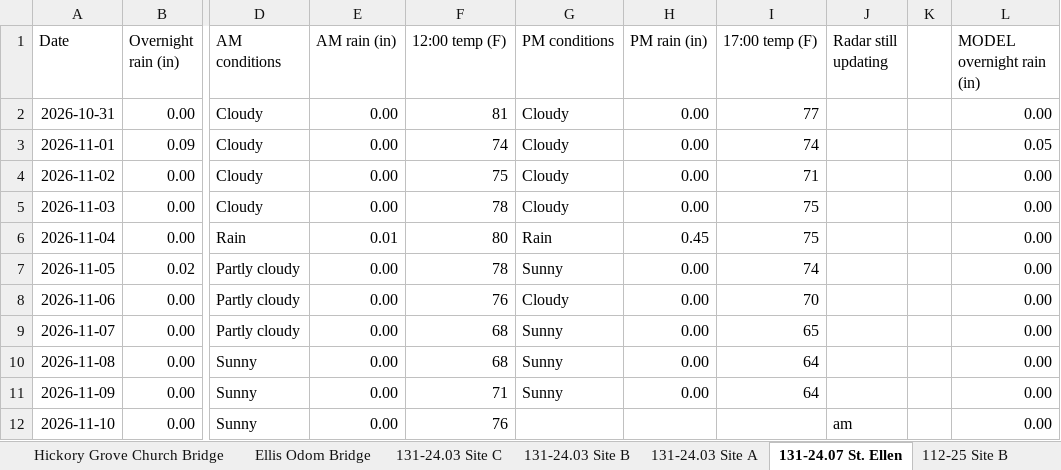
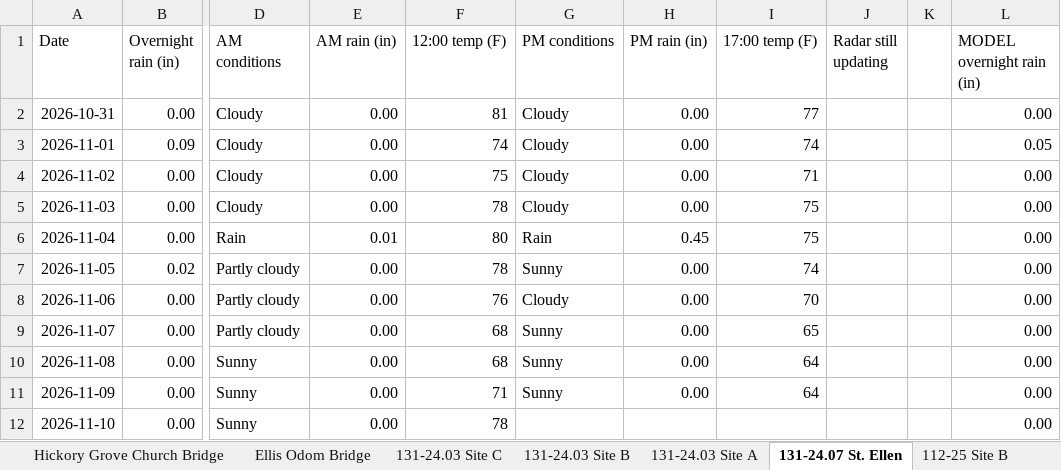
Before and after one commit to chazbreaux/twajobsiteweather, an Excel workbook: data/daily.xlsx, sheet 131-24.07 St. Ellen, drawn as a sheet; only a part is shown, gaps mark what is left out; values as stored, in another font and other column widths than the file's, no borders; the diff names each change by its address in the sheet, - before the commit and + after, or states it on an @@ line.

```diff
--- a/data/daily.xlsx (sheet 131-24.07 St. Ellen)
+++ b/data/daily.xlsx (sheet 131-24.07 St. Ellen)
-F12 (12:00 temp (F)): 76
+F12 (12:00 temp (F)): 78
-J12 (Radar still updating): am
+J12 (Radar still updating): (empty)
```
Also changed, not shown: sheet Ellis Odom Bridge, sheet 131-24.04 Site A, sheet 131-24.03 Site B, sheet 131-24.04 Site C, sheet 112-25 Site B, sheet 112-25 Site A, 7 more sheets, 2 other files.
